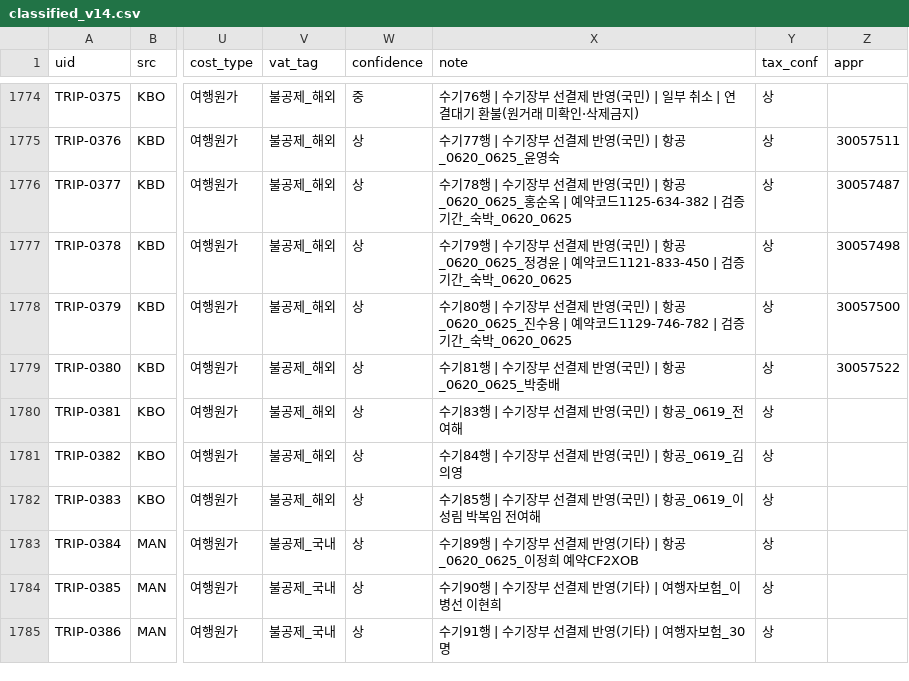
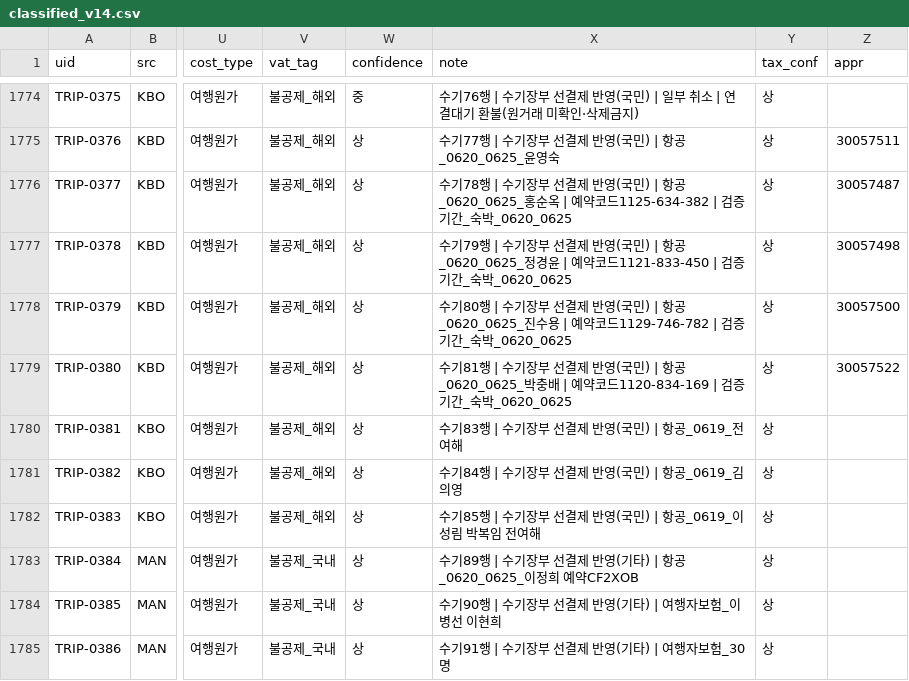
Before and after one commit to 6Soo/cost, a CSV file: ledger/data/classified_v14.csv, drawn as a sheet; only a part is shown, gaps mark what is left out; the diff covers the shown part only; the diff names each change by its address in the sheet, - before the commit and + after, or states it on an @@ line.

```diff
--- a/ledger/data/classified_v14.csv
+++ b/ledger/data/classified_v14.csv
-X1779 (note): …_0620_0625_박충배
+X1779 (note): …_0620_0625_박충배 | 예약코드1120-834-169 | 검증기간_숙박_0620_0625
```
Also changed, not shown: 10 edited cells elsewhere in this file, 4 other files.
